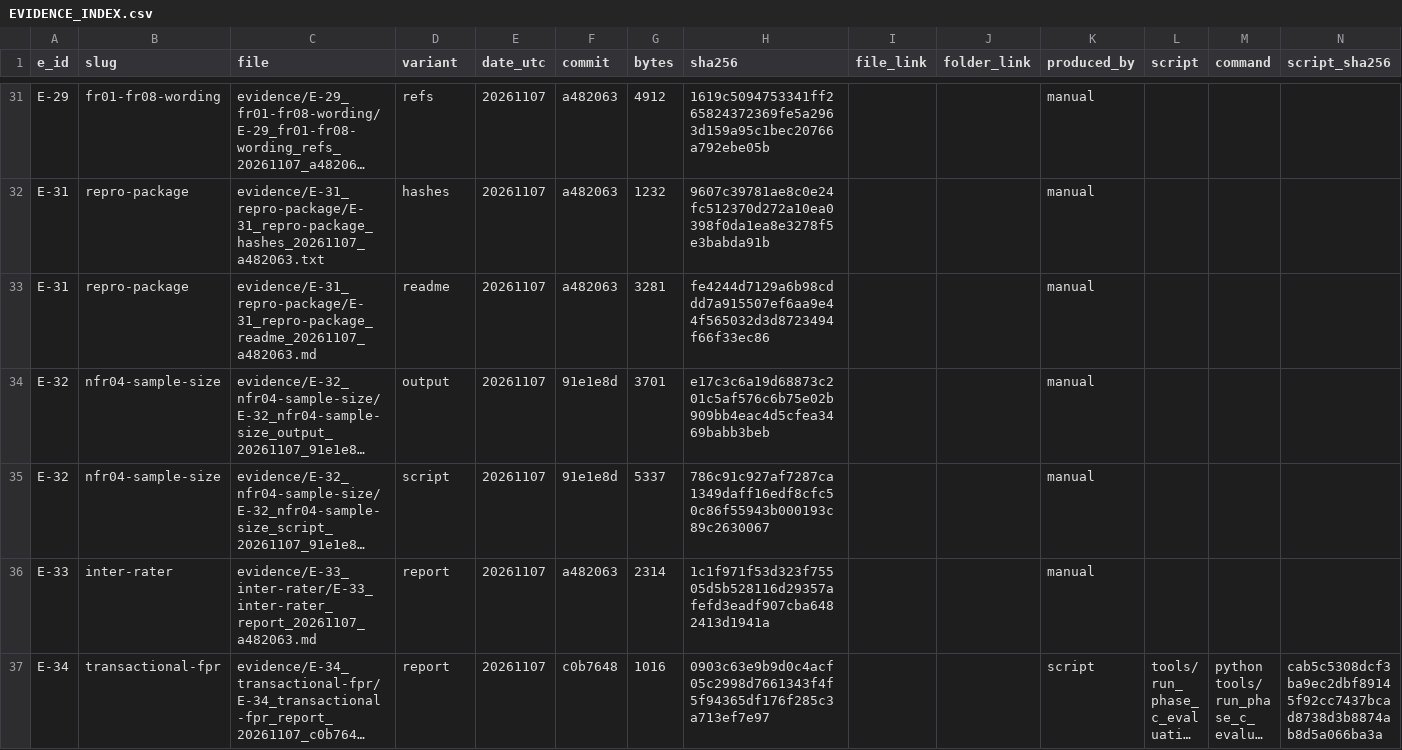
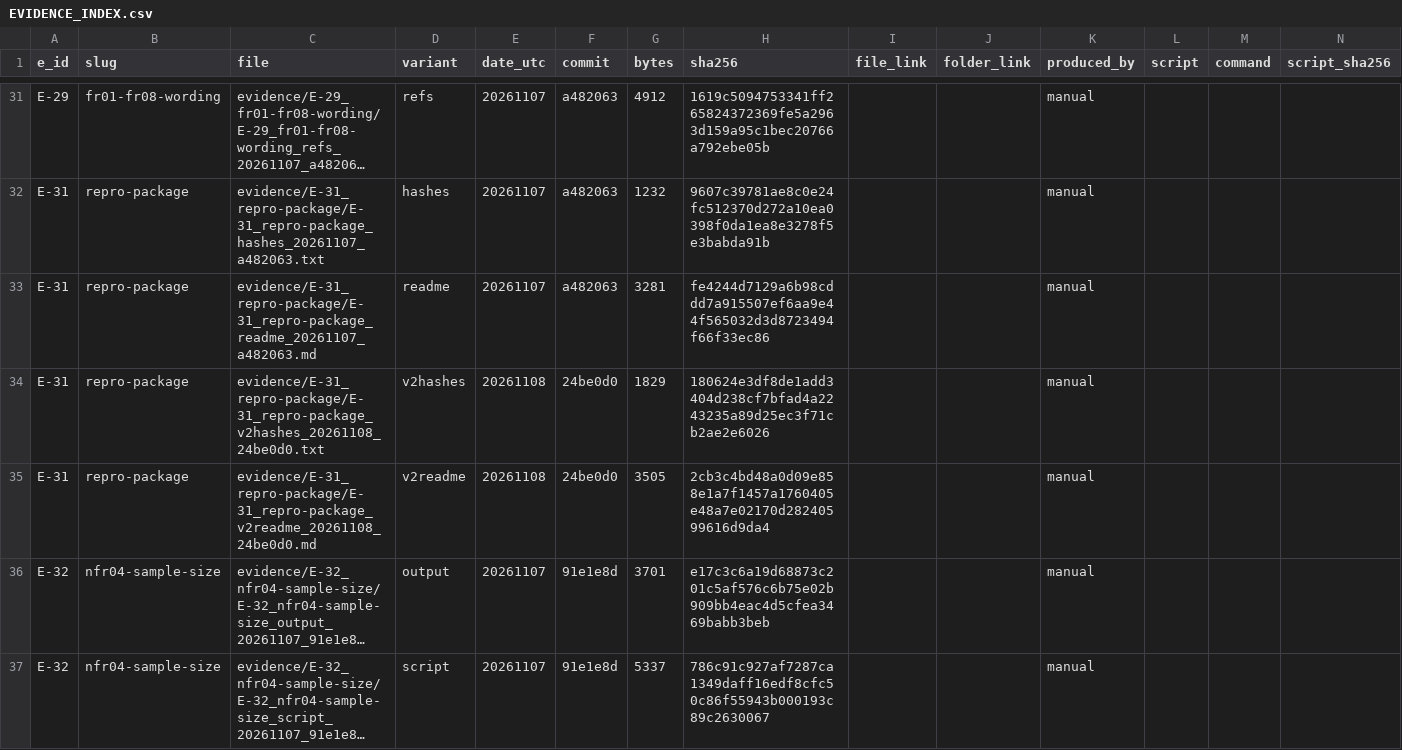
Before and after one commit to j4ffyy/Aegis-Phishing-Context-Analyzer, a CSV file: evidence/EVIDENCE_INDEX.csv, drawn as a sheet; only a part is shown, gaps mark what is left out; the shorter side is filled out with more unchanged rows; long unchanged cells end in …; the diff covers the shown part only; the diff names each change by its address in the sheet, - before the commit and + after, or states it on an @@ line.

Commit message:
evidence: E-32 v2 NFR04 corrected conclusion (100% recall PASSES), E-31 v2 model path fix

```diff
--- a/evidence/EVIDENCE_INDEX.csv
+++ b/evidence/EVIDENCE_INDEX.csv
+row 34: E-31 | repro-package | evidence/E-31_repro-package/E-31_repro-package_v2hashes_20261108_24be0d0.txt | v2hashes | 20261108 | 24be0d0 | 1829 | 180624e3df8de1add3404d238cf7bfad4a2243235a89d25ec3f71cb2ae2e6026 |  |  | manual
+row 35: E-31 | repro-package | evidence/E-31_repro-package/E-31_repro-package_v2readme_20261108_24be0d0.md | v2readme | 20261108 | 24be0d0 | 3505 | 2cb3c4bd48a0d09e858e1a7f1457a1760405e48a7e02170d28240599616d9da4 |  |  | manual
```
Also changed, not shown: 2 added rows elsewhere in this file, evidence/PROVENANCE.csv, 5 other files.
